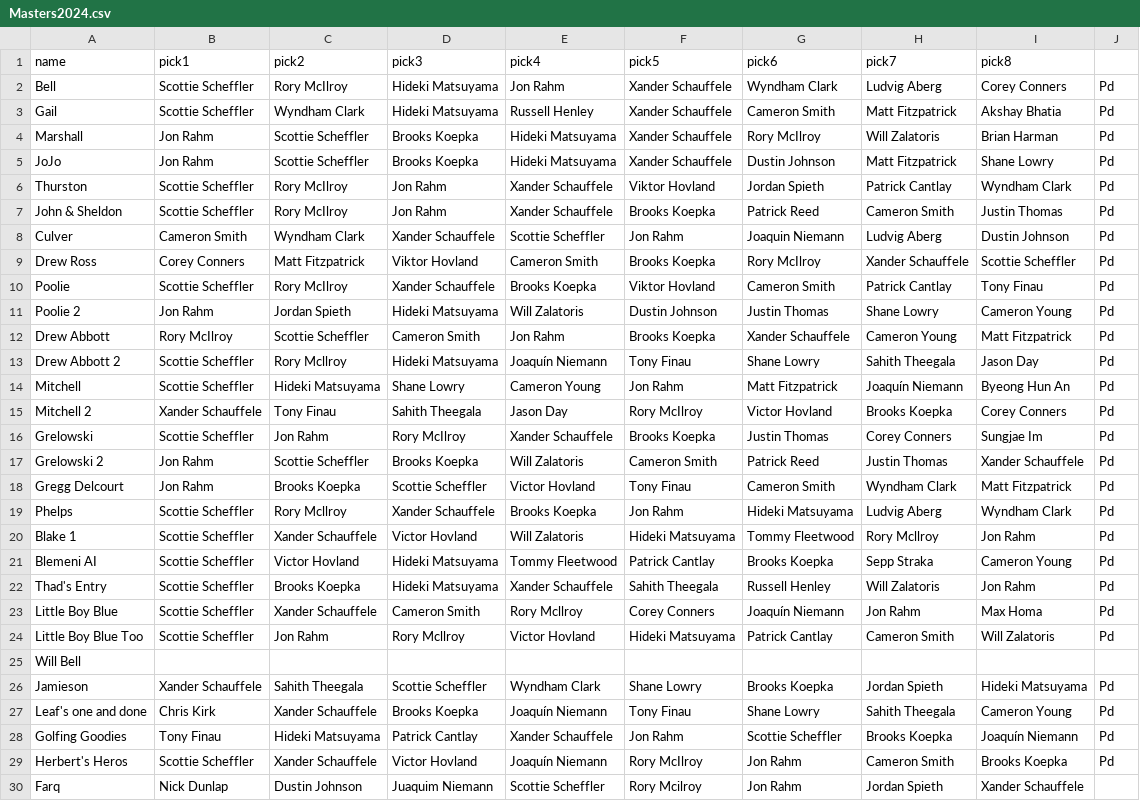
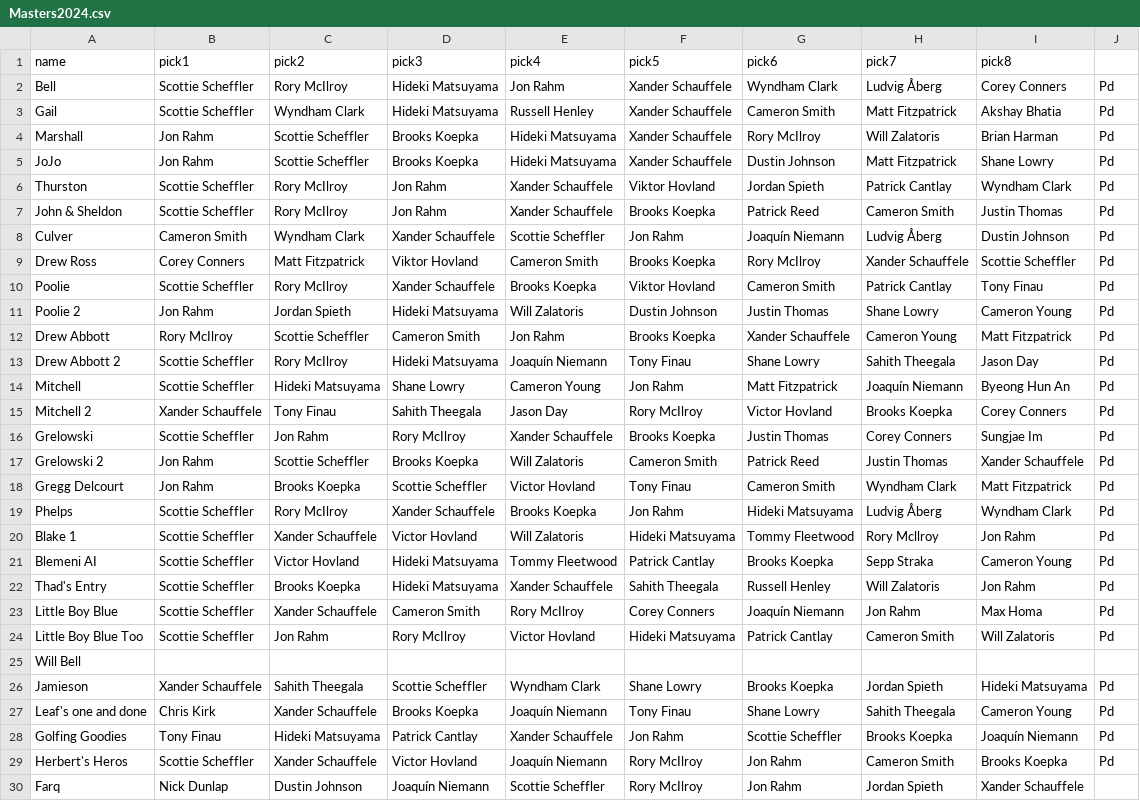
Before and after one commit to johnpoole/johnpoole.github.io, a CSV file: Masters2024.csv, drawn as a sheet.

Commit message:
typos

```diff
--- a/Masters2024.csv
+++ b/Masters2024.csv
@@ -1,3 +1,3 @@
 name,pick1,pick2,pick3,pick4,pick5,pick6,pick7,pick8,
-Bell,Scottie Scheffler,Rory McIlroy,Hideki Matsuyama,Jon Rahm,Xander Schauffele,Wyndham Clark,Ludvig Aberg,Corey Conners,Pd
+Bell,Scottie Scheffler,Rory McIlroy,Hideki Matsuyama,Jon Rahm,Xander Schauffele,Wyndham Clark,Ludvig Åberg,Corey Conners,Pd
 Gail,Scottie Scheffler,Wyndham Clark,Hideki Matsuyama,Russell Henley,Xander Schauffele,Cameron Smith,Matt Fitzpatrick,Akshay Bhatia,Pd
@@ -7,3 +7,3 @@ Thurston,Scottie Scheffler,Rory McIlroy,Jon Rahm,Xander Schauffele,Viktor Hovlan
 John & Sheldon,Scottie Scheffler,Rory McIlroy,Jon Rahm,Xander Schauffele,Brooks Koepka,Patrick Reed,Cameron Smith,Justin Thomas,Pd
-Culver,Cameron Smith,Wyndham Clark,Xander Schauffele,Scottie Scheffler,Jon Rahm,Joaquin Niemann,Ludvig Aberg,Dustin Johnson,Pd
+Culver,Cameron Smith,Wyndham Clark,Xander Schauffele,Scottie Scheffler,Jon Rahm,Joaquín Niemann,Ludvig Åberg,Dustin Johnson,Pd
 Drew Ross ,Corey Conners,Matt Fitzpatrick,Viktor Hovland,Cameron Smith,Brooks Koepka,Rory McIlroy,Xander Schauffele,Scottie Scheffler,Pd
@@ -12,3 +12,3 @@ Poolie 2,Jon Rahm,Jordan Spieth,Hideki Matsuyama,Will Zalatoris,Dustin Johnson,J
 Drew Abbott,Rory McIlroy,Scottie Scheffler,Cameron Smith,Jon Rahm,Brooks Koepka,Xander Schauffele,Cameron Young,Matt Fitzpatrick,Pd
-Drew Abbott 2,Scottie Scheffler,Rory Mcllroy,Hideki Matsuyama,Joaquín Niemann,Tony Finau,Shane Lowry,Sahith Theegala,Jason Day,Pd
+Drew Abbott 2,Scottie Scheffler,Rory McIlroy,Hideki Matsuyama,Joaquín Niemann,Tony Finau,Shane Lowry,Sahith Theegala,Jason Day,Pd
 Mitchell ,Scottie Scheffler,Hideki Matsuyama,Shane Lowry,Cameron Young,Jon Rahm,Matt Fitzpatrick,Joaquín Niemann,Byeong Hun An,Pd
@@ -18,3 +18,3 @@ Grelowski 2,Jon Rahm,Scottie Scheffler,Brooks Koepka,Will Zalatoris,Cameron Smit
 Gregg Delcourt,Jon Rahm,Brooks Koepka,Scottie Scheffler,Victor Hovland,Tony Finau,Cameron Smith,Wyndham Clark,Matt Fitzpatrick,Pd
-Phelps,Scottie Scheffler,Rory Mcllroy,Xander Schauffele,Brooks Koepka,Jon Rahm,Hideki Matsuyama,Ludvig Aberg,Wyndham Clark,Pd
+Phelps,Scottie Scheffler,Rory McIlroy,Xander Schauffele,Brooks Koepka,Jon Rahm,Hideki Matsuyama,Ludvig Åberg,Wyndham Clark,Pd
 Blake 1,Scottie Scheffler,Xander Schauffele,Victor Hovland,Will Zalatoris,Hideki Matsuyama,Tommy Fleetwood,Rory Mcllroy,Jon Rahm,Pd
@@ -22,4 +22,4 @@ Blemeni AI,Scottie Scheffler,Victor Hovland,Hideki Matsuyama,Tommy Fleetwood,Pat
 Thad's Entry,Scottie Scheffler,Brooks Koepka,Hideki Matsuyama,Xander Schauffele,Sahith Theegala,Russell Henley,Will Zalatoris,Jon Rahm,Pd
-Little Boy Blue,Scottie Scheffler,Xander Schauffele,Cameron Smith,Rory Mcllroy,Corey Conners,Joaquín Niemann,Jon Rahm,Max Homa,Pd
-Little Boy Blue Too,Scottie Scheffler,Jon Rahm,Rory Mcllroy,Victor Hovland,Hideki Matsuyama,Patrick Cantlay,Cameron Smith,Will Zalatoris,Pd
+Little Boy Blue,Scottie Scheffler,Xander Schauffele,Cameron Smith,Rory McIlroy,Corey Conners,Joaquín Niemann,Jon Rahm,Max Homa,Pd
+Little Boy Blue Too,Scottie Scheffler,Jon Rahm,Rory McIlroy,Victor Hovland,Hideki Matsuyama,Patrick Cantlay,Cameron Smith,Will Zalatoris,Pd
 Will Bell,,,,,,,,,
@@ -29,2 +29,2 @@ Golfing Goodies,Tony Finau,Hideki Matsuyama,Patrick Cantlay,Xander Schauffele,Jo
 Herbert's Heros,Scottie Scheffler,Xander Schauffele,Victor Hovland,Joaquín Niemann,Rory McIlroy,Jon Rahm,Cameron Smith,Brooks Koepka,Pd
-Farq,Nick Dunlap,Dustin Johnson,Juaquim Niemann,Scottie Scheffler,Rory Mcilroy,Jon Rahm,Jordan Spieth,Xander Schauffele
+Farq,Nick Dunlap,Dustin Johnson,Joaquín Niemann,Scottie Scheffler,Rory McIlroy,Jon Rahm,Jordan Spieth,Xander Schauffele
```
